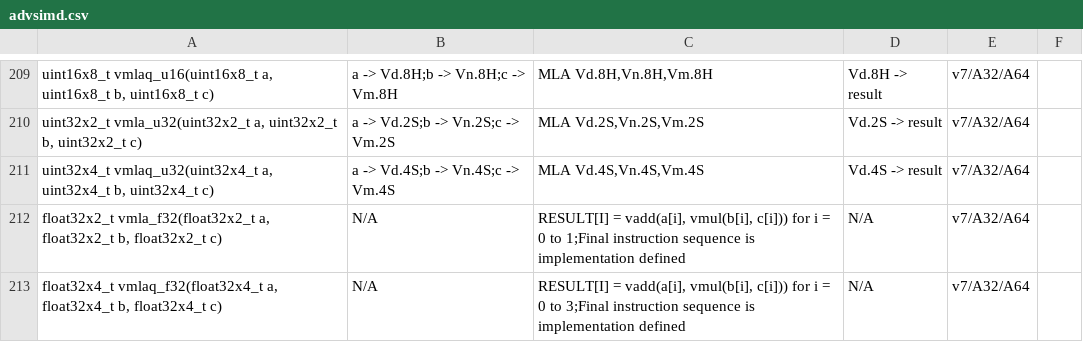
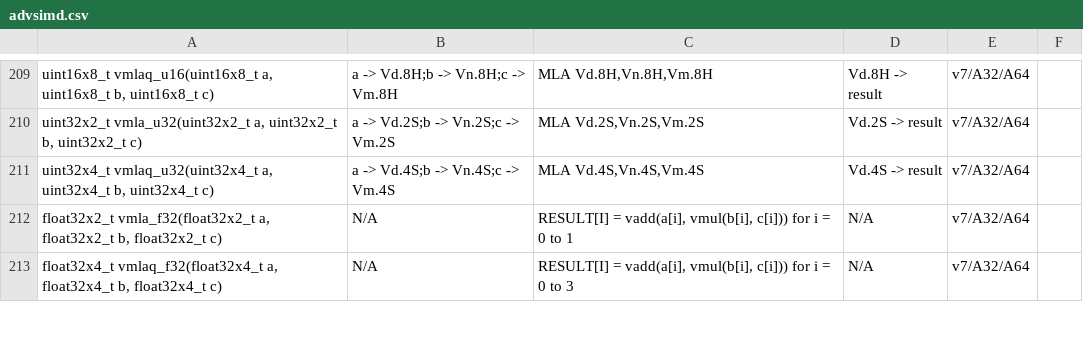
Before and after one commit to ARM-software/acle, a CSV file: tools/intrinsic_db/advsimd.csv, drawn as a sheet; only a part is shown, gaps mark what is left out; the diff covers the shown part only.

Commit message:
Remove 'Final instruction sequence is implementation defined' phrase

```diff
--- a/tools/intrinsic_db/advsimd.csv
+++ b/tools/intrinsic_db/advsimd.csv
@@ -211,3 +211,3 @@ uint32x2_t vmla_u32(uint32x2_t a, uint32x2_t b, uint32x2_t c)	a -> Vd.2S;b -> Vn
 uint32x4_t vmlaq_u32(uint32x4_t a, uint32x4_t b, uint32x4_t c)	a -> Vd.4S;b -> Vn.4S;c -> Vm.4S	MLA Vd.4S,Vn.4S,Vm.4S	Vd.4S -> result	v7/A32/A64
-float32x2_t vmla_f32(float32x2_t a, float32x2_t b, float32x2_t c)	N/A	RESULT[I] = vadd(a[i], vmul(b[i], c[i])) for i = 0 to 1;Final instruction sequence is implementation defined	N/A	v7/A32/A64
-float32x4_t vmlaq_f32(float32x4_t a, float32x4_t b, float32x4_t c)	N/A	RESULT[I] = vadd(a[i], vmul(b[i], c[i])) for i = 0 to 3;Final instruction sequence is implementation defined	N/A	v7/A32/A64
+float32x2_t vmla_f32(float32x2_t a, float32x2_t b, float32x2_t c)	N/A	RESULT[I] = vadd(a[i], vmul(b[i], c[i])) for i = 0 to 1	N/A	v7/A32/A64
+float32x4_t vmlaq_f32(float32x4_t a, float32x4_t b, float32x4_t c)	N/A	RESULT[I] = vadd(a[i], vmul(b[i], c[i])) for i = 0 to 3	N/A	v7/A32/A64
```
Also changed, not shown: 18 edited cells elsewhere in this file, 2 other files.
